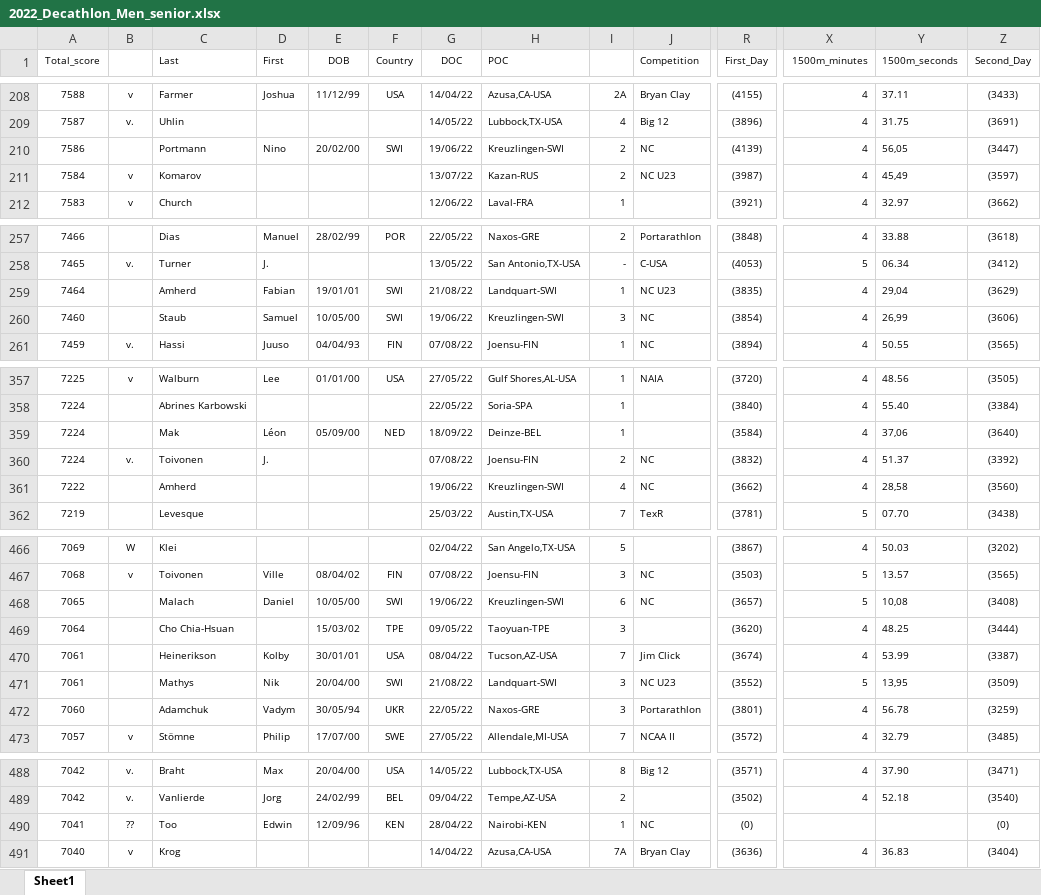
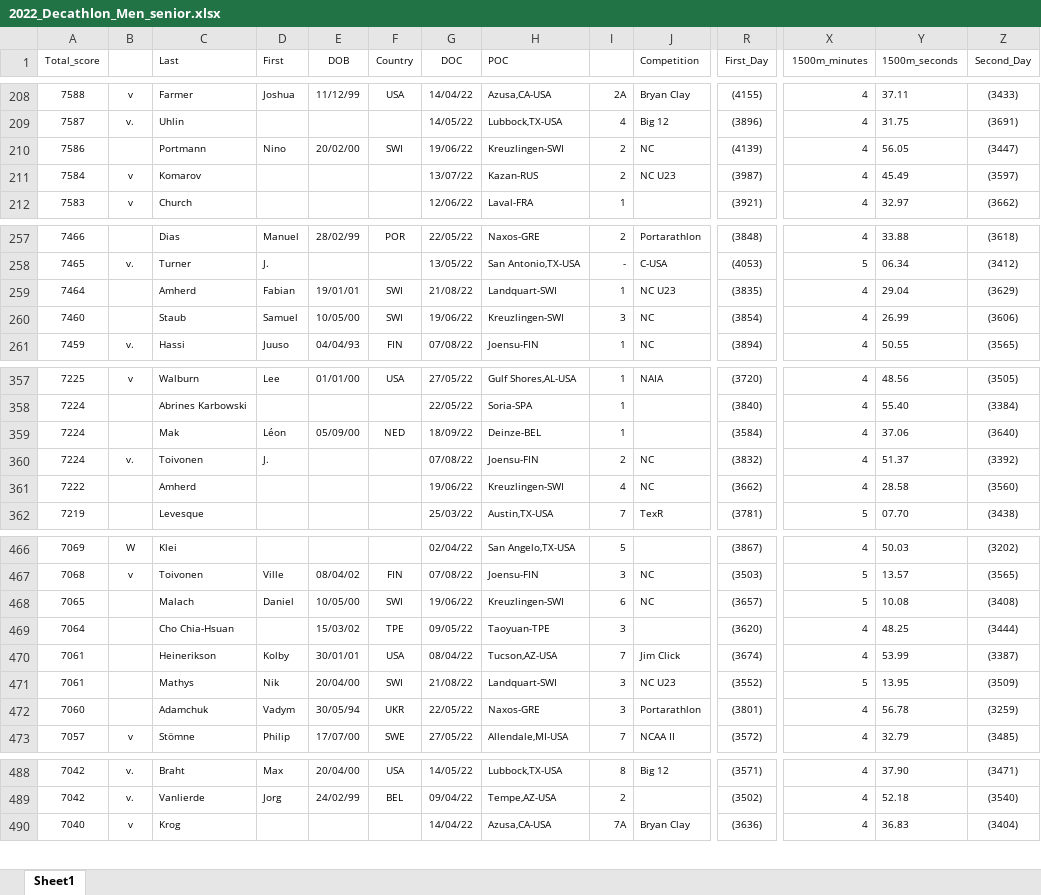
Before and after one commit to christianpalomo/stats100-proj, an Excel workbook: 2022_Decathlon_Men_senior.xlsx, sheet Sheet1, drawn as a sheet; only a part is shown, gaps mark what is left out; values as stored, in another font and other column widths than the file's, no borders; conditional formats not drawn; rows hold the shown columns only; the diff covers the shown part only; the diff names each change by its address in the sheet, - before the commit and + after, or states it on an @@ line.

```diff
--- a/2022_Decathlon_Men_senior.xlsx (sheet Sheet1)
+++ b/2022_Decathlon_Men_senior.xlsx (sheet Sheet1)
-Y210 (1500m_seconds): 56,05
+Y210 (1500m_seconds): 56.05
-Y211 (1500m_seconds): 45,49
+Y211 (1500m_seconds): 45.49
-Y259 (1500m_seconds): 29,04
+Y259 (1500m_seconds): 29.04
-Y260 (1500m_seconds): 26,99
+Y260 (1500m_seconds): 26.99
-Y359 (1500m_seconds): 37,06
+Y359 (1500m_seconds): 37.06
-Y361 (1500m_seconds): 28,58
+Y361 (1500m_seconds): 28.58
-Y468 (1500m_seconds): 10,08
+Y468 (1500m_seconds): 10.08
-Y471 (1500m_seconds): 13,95
+Y471 (1500m_seconds): 13.95
-row 490: 7041 | ?? | Too | Edwin | 12/09/96 | KEN | 28/04/22 | Nairobi-KEN | 1 | NC | (0) |  |  | (0)
```
Also changed, not shown: 16 edited cells elsewhere in this sheet, formulas that keep their value, 1 other file.
